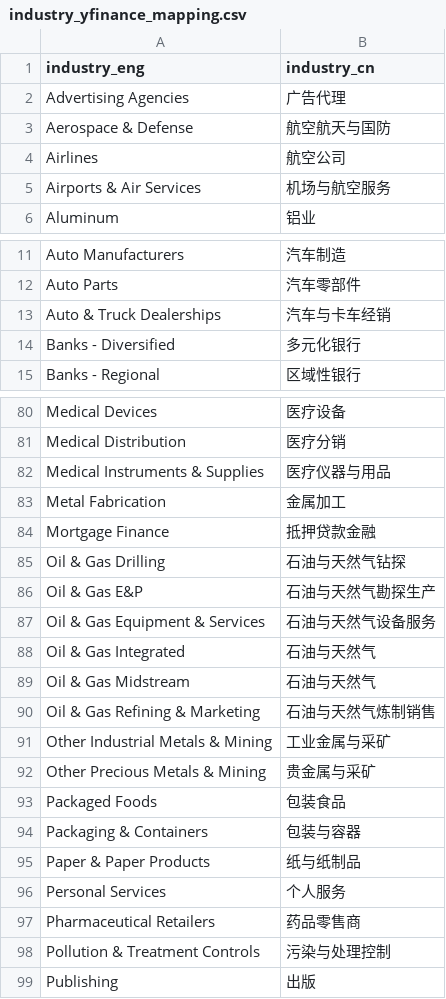
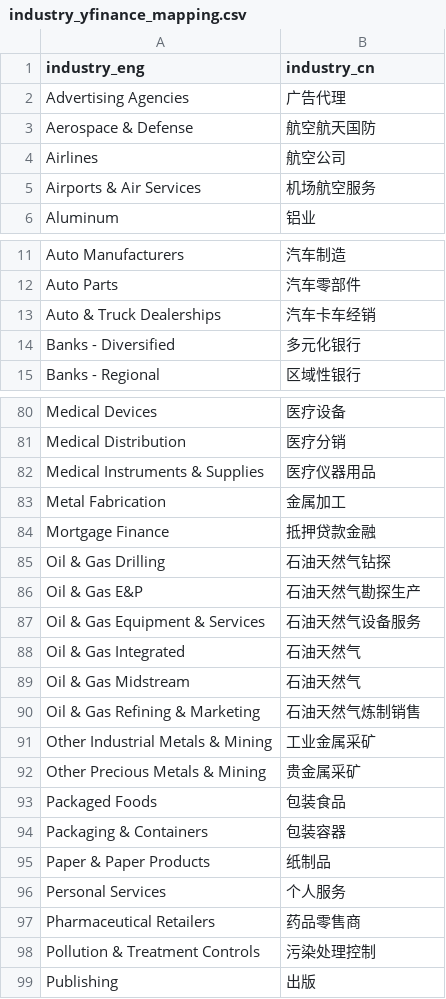
Before and after one commit to joeyrensh/pub_finance, a CSV file: pub_finance/finance/usstockinfo/industry_yfinance_mapping.csv, drawn as a sheet; only a part is shown, gaps mark what is left out; the diff covers the shown part only.

```diff
--- a/pub_finance/finance/usstockinfo/industry_yfinance_mapping.csv
+++ b/pub_finance/finance/usstockinfo/industry_yfinance_mapping.csv
@@ -2,5 +2,5 @@ industry_eng,industry_cn
 Advertising Agencies,广告代理
-Aerospace & Defense,航空航天与国防
+Aerospace & Defense,航空航天国防
 Airlines,航空公司
-Airports & Air Services,机场与航空服务
+Airports & Air Services,机场航空服务
 Aluminum,铝业
@@ -12,3 +12,3 @@ Auto Manufacturers,汽车制造
 Auto Parts,汽车零部件
-Auto & Truck Dealerships,汽车与卡车经销
+Auto & Truck Dealerships,汽车卡车经销
 Banks - Diversified,多元化银行
@@ -81,19 +81,19 @@ Medical Devices,医疗设备
 Medical Distribution,医疗分销
-Medical Instruments & Supplies,医疗仪器与用品
+Medical Instruments & Supplies,医疗仪器用品
 Metal Fabrication,金属加工
 Mortgage Finance,抵押贷款金融
-Oil & Gas Drilling,石油与天然气钻探
-Oil & Gas E&P,石油与天然气勘探生产
-Oil & Gas Equipment & Services,石油与天然气设备服务
-Oil & Gas Integrated,石油与天然气
-Oil & Gas Midstream,石油与天然气
-Oil & Gas Refining & Marketing,石油与天然气炼制销售
-Other Industrial Metals & Mining,工业金属与采矿
-Other Precious Metals & Mining,贵金属与采矿
+Oil & Gas Drilling,石油天然气钻探
+Oil & Gas E&P,石油天然气勘探生产
+Oil & Gas Equipment & Services,石油天然气设备服务
+Oil & Gas Integrated,石油天然气
+Oil & Gas Midstream,石油天然气
+Oil & Gas Refining & Marketing,石油天然气炼制销售
+Other Industrial Metals & Mining,工业金属采矿
+Other Precious Metals & Mining,贵金属采矿
 Packaged Foods,包装食品
-Packaging & Containers,包装与容器
-Paper & Paper Products,纸与纸制品
+Packaging & Containers,包装容器
+Paper & Paper Products,纸制品
 Personal Services,个人服务
 Pharmaceutical Retailers,药品零售商
-Pollution & Treatment Controls,污染与处理控制
+Pollution & Treatment Controls,污染处理控制
 Publishing,出版
```
Also changed, not shown: 18 edited cells elsewhere in this file, pub_finance/finance/usstockinfo/industry.csv, 1 other file.
